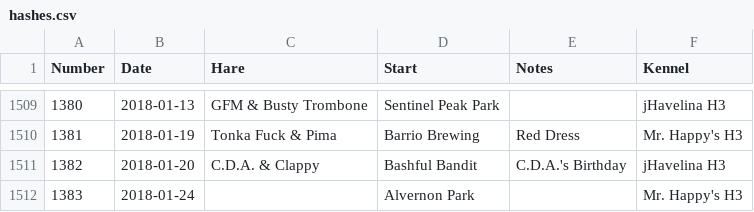
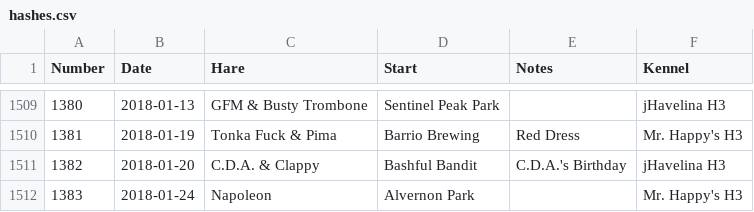
Before and after one commit to weaverba137/weaverba137.github.io, a CSV file: lib/hashes.csv, drawn as a sheet; only a part is shown, gaps mark what is left out.

Commit message:
update hashes

```diff
--- a/lib/hashes.csv
+++ b/lib/hashes.csv
@@ -1511,2 +1511,2 @@ Number,Date,Hare,Start,Notes,Kennel
 1382,2018-01-20,C.D.A. & Clappy,Bashful Bandit,C.D.A.'s Birthday,jHavelina H3
-1383,2018-01-24,,Alvernon Park,,Mr. Happy's H3
+1383,2018-01-24,Napoleon,Alvernon Park,,Mr. Happy's H3
```
